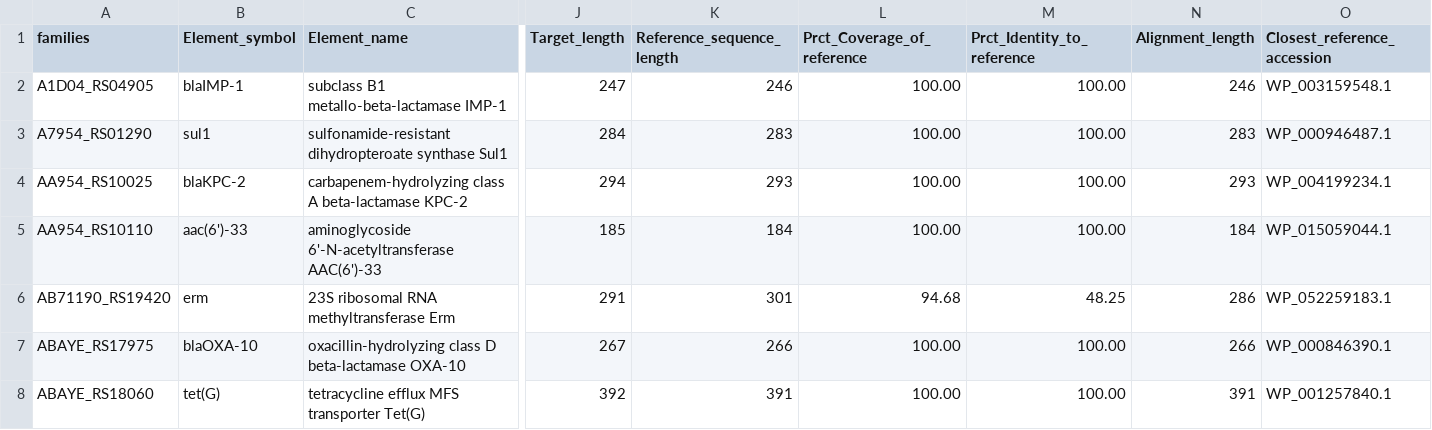
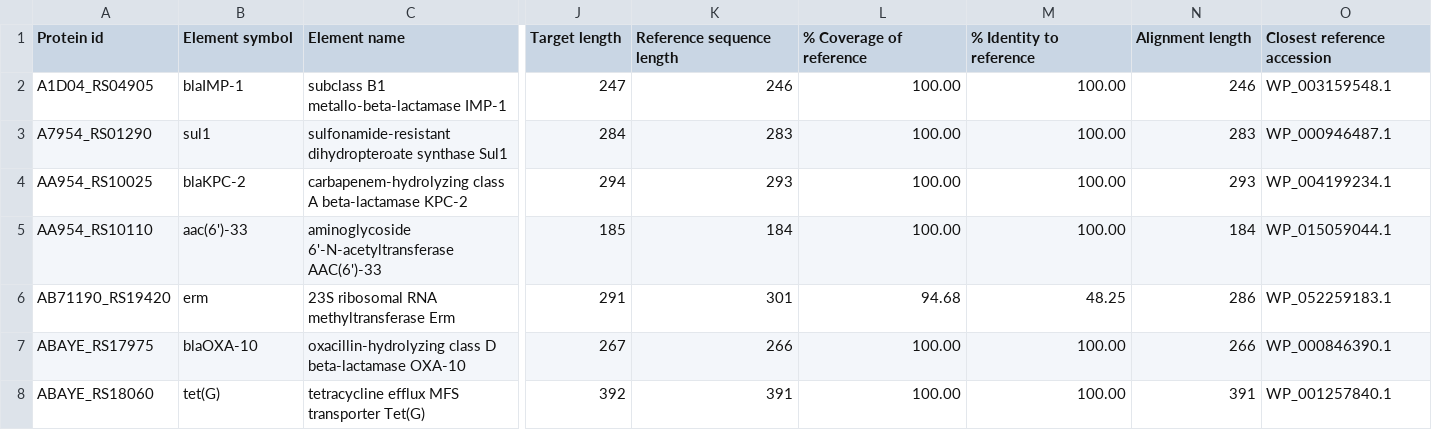
Before and after one commit to labgem/PanGBank-tutorial, a TSV file: tutorials/Acinetobacter_baumannii/amrfinder_result.tsv, drawn as a sheet; only a part is shown, gaps mark what is left out; the diff covers the shown part only; the diff names each change by its address in the sheet, - before the commit and + after, or states it on an @@ line.

Commit message:
fix header

```diff
--- a/tutorials/Acinetobacter_baumannii/amrfinder_result.tsv
+++ b/tutorials/Acinetobacter_baumannii/amrfinder_result.tsv
-A1: families
+A1: Protein id
-B1: Element_symbol
+B1: Element symbol
-C1: Element_name
+C1: Element name
-J1: Target_length
+J1: Target length
-K1: Reference_sequence_length
+K1: Reference sequence length
-L1: Prct_Coverage_of_reference
+L1: % Coverage of reference
-M1: Prct_Identity_to_reference
+M1: % Identity to reference
-N1: Alignment_length
+N1: Alignment length
-O1: Closest_reference_accession
+O1: Closest reference accession
```
Also changed, not shown: 3 edited cells elsewhere in this file.
